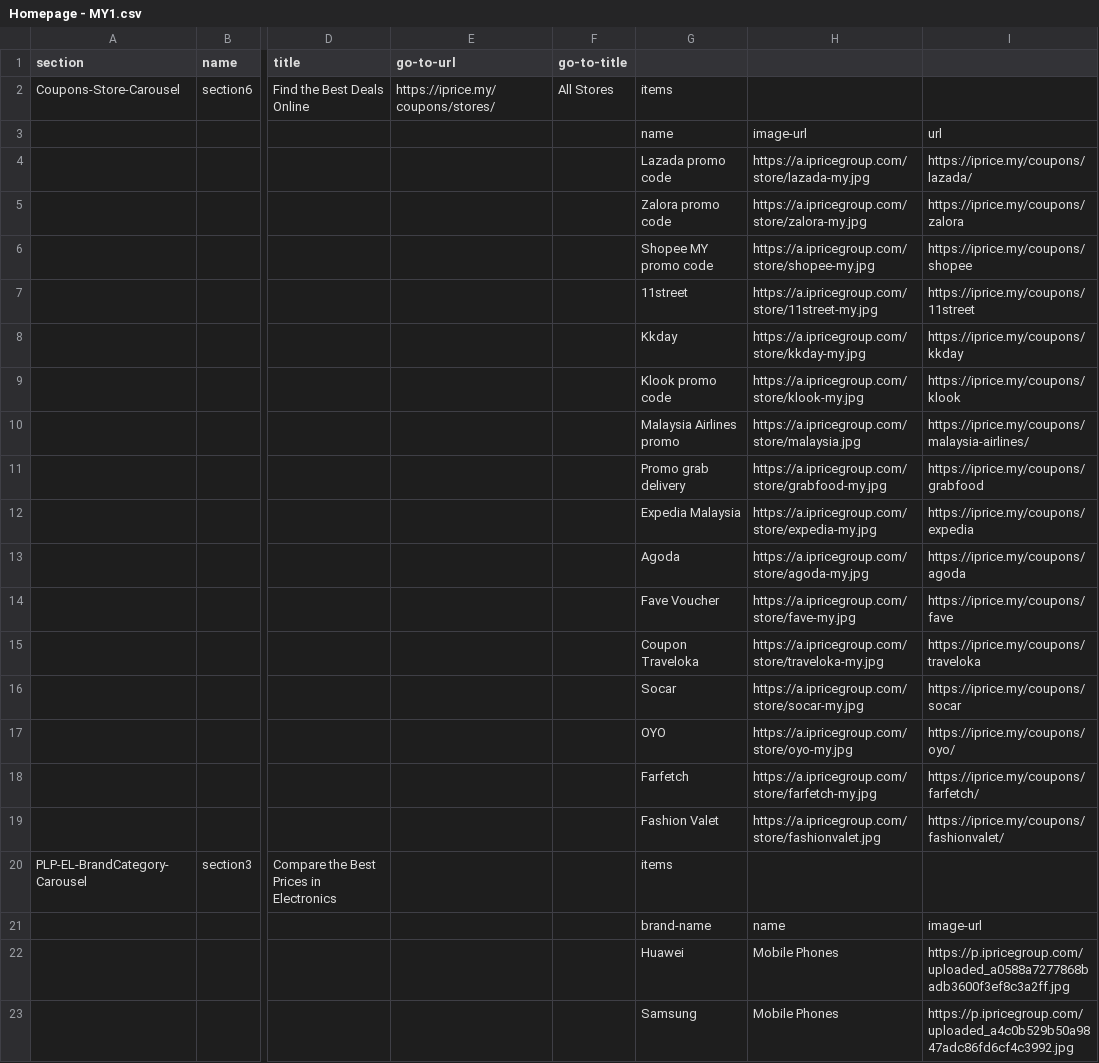
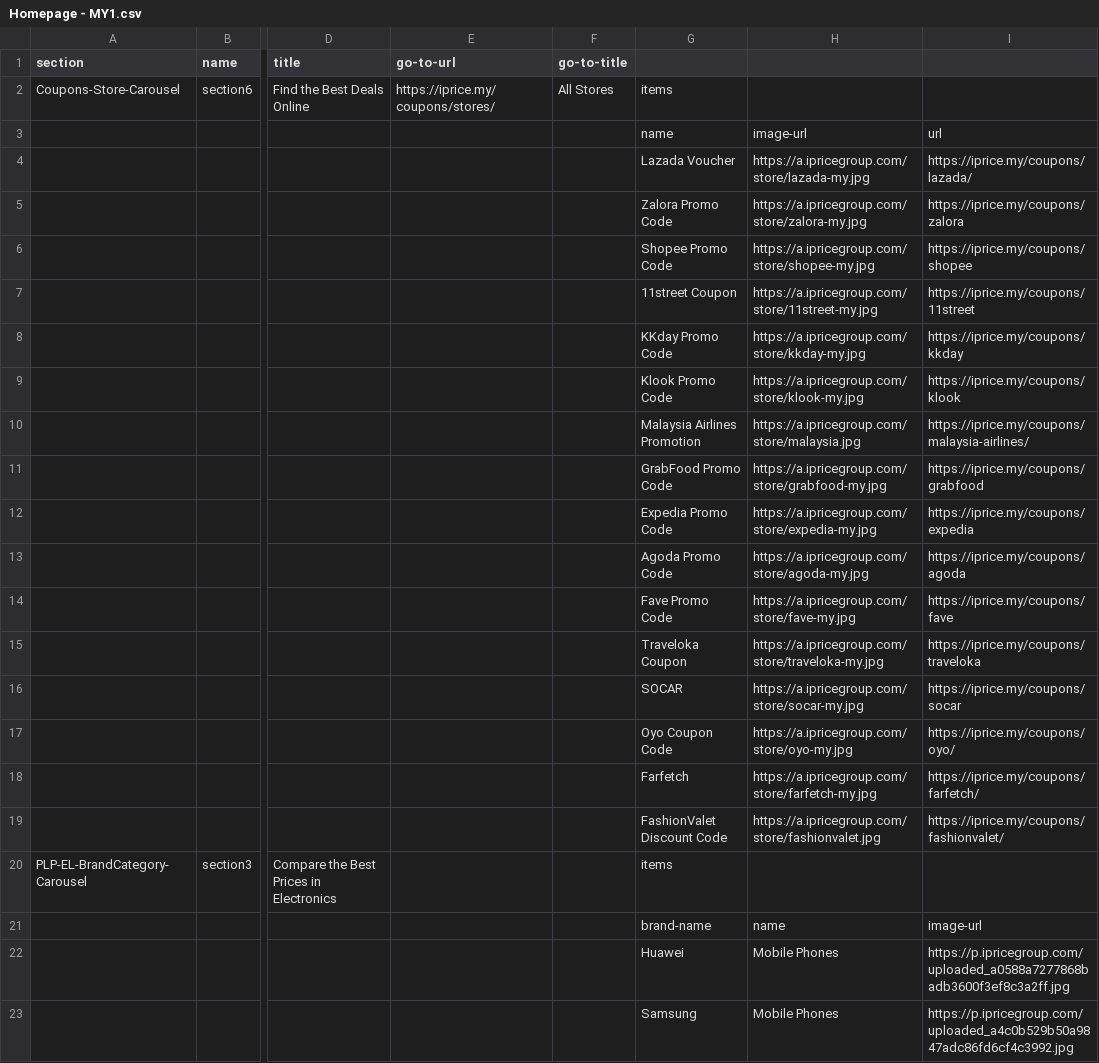
Before and after one commit to buihoanghai/toys, a CSV file: parse-csv/data/homepage/Homepage - MY1.csv, drawn as a sheet; only a part is shown, gaps mark what is left out; the diff names each change by its address in the sheet, - before the commit and + after, or states it on an @@ line.

```diff
--- a/parse-csv/data/homepage/Homepage - MY1.csv
+++ b/parse-csv/data/homepage/Homepage - MY1.csv
-G4: Lazada promo code
+G4: Lazada Voucher
-G5: Zalora promo code
+G5: Zalora Promo Code
-G6: Shopee MY promo code
+G6: Shopee Promo Code
-G7: 11street
+G7: 11street Coupon
-G8: Kkday
+G8: KKday Promo Code
-G9: Klook promo code
+G9: Klook Promo Code
-G10: Malaysia Airlines promo
+G10: Malaysia Airlines Promotion
-G11: Promo grab delivery
+G11: GrabFood Promo Code
-G12: Expedia Malaysia
+G12: Expedia Promo Code
-G13: Agoda
+G13: Agoda Promo Code
-G14: Fave Voucher
+G14: Fave Promo Code
-G15: Coupon Traveloka
+G15: Traveloka Coupon
-G16: Socar
+G16: SOCAR
-G17: OYO
+G17: Oyo Coupon Code
-G19: Fashion Valet
+G19: FashionValet Discount Code
```
Also changed, not shown: parse-csv/data/homepage/Homepage - HK1.csv, parse-csv/data/homepage/Homepage - PH1.csv, 16 other files.
